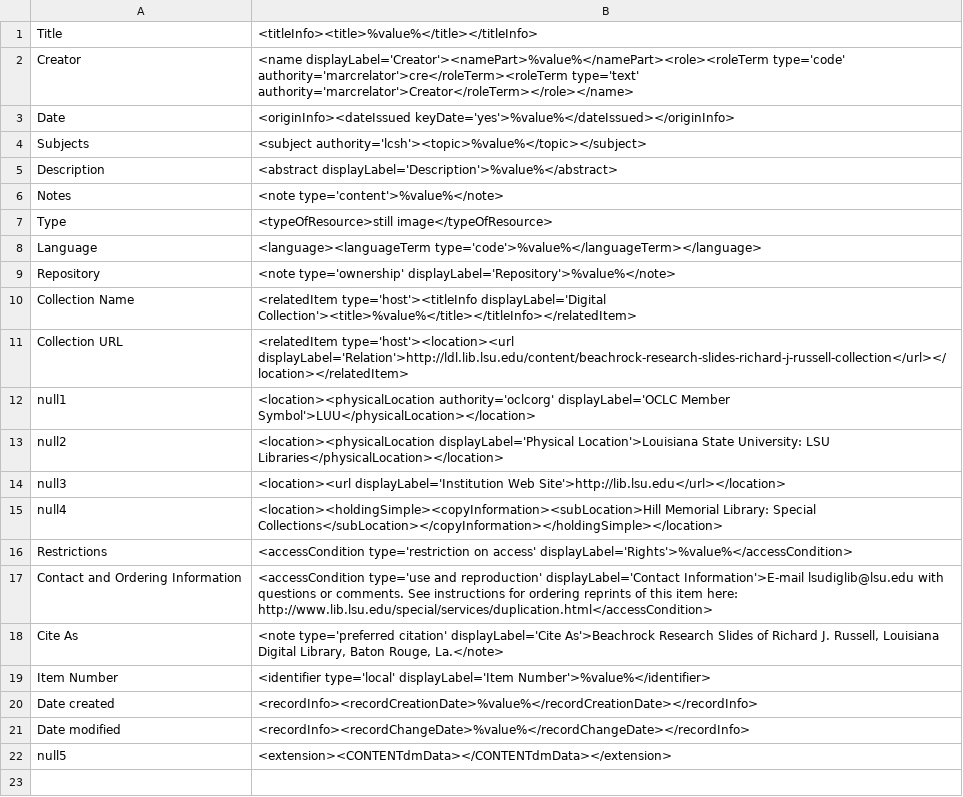
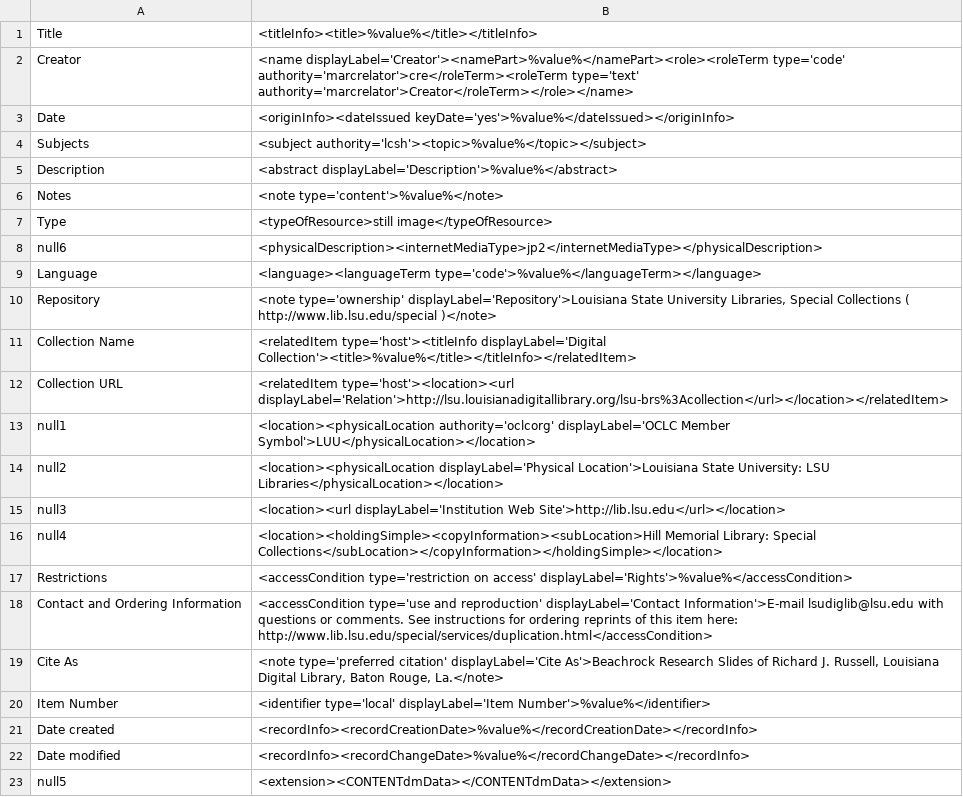
Before and after one commit to rtilla1/mik, a CSV file: extras/lsu/mappings_files/BRS.csv, drawn as a sheet.

Commit message:
post freeze re-mik updates to mappings files for standardization

```diff
--- a/extras/lsu/mappings_files/BRS.csv
+++ b/extras/lsu/mappings_files/BRS.csv
@@ -7,6 +7,7 @@ Notes,"<note type='content'>%value%</note>"
 Type,"<typeOfResource>still image</typeOfResource>"
+null6,"<physicalDescription><internetMediaType>jp2</internetMediaType></physicalDescription>"
 Language,"<language><languageTerm type='code'>%value%</languageTerm></language>"
-Repository,"<note type='ownership' displayLabel='Repository'>%value%</note>"
+Repository,"<note type='ownership' displayLabel='Repository'>Louisiana State University Libraries, Special Collections ( http://www.lib.lsu.edu/special )</note>"
 Collection Name,"<relatedItem type='host'><titleInfo displayLabel='Digital Collection'><title>%value%</title></titleInfo></relatedItem>"
-Collection URL,"<relatedItem type='host'><location><url displayLabel='Relation'>http://ldl.lib.lsu.edu/content/beachrock-research-slides-richard-j-russell-collection</url></location></relatedItem>"
+Collection URL,"<relatedItem type='host'><location><url displayLabel='Relation'>http://lsu.louisianadigitallibrary.org/lsu-brs%3Acollection</url></location></relatedItem>"
 null1,"<location><physicalLocation authority='oclcorg' displayLabel='OCLC Member Symbol'>LUU</physicalLocation></location>"
```
Also changed, not shown: extras/lsu/mappings_files/NWM.csv, extras/lsu/mappings_files/STC.csv, 12 other files.
